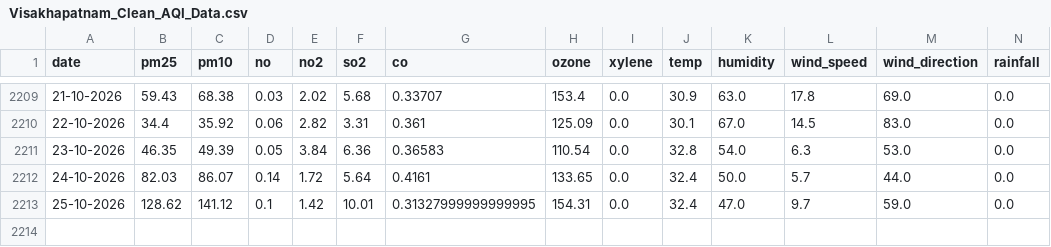
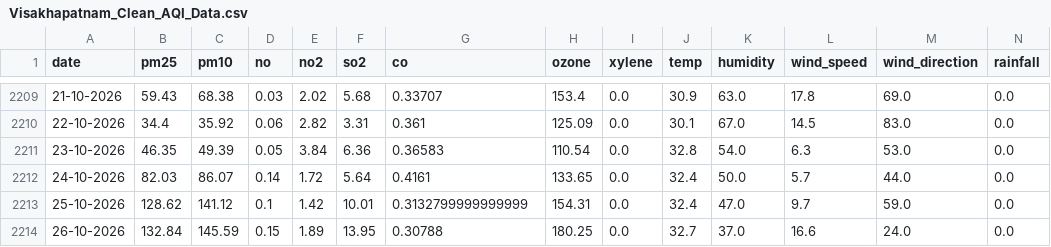
Before and after one commit to hari-ulabala30/visakhapatnam-aqi-prediction, a CSV file: Visakhapatnam_Clean_AQI_Data.csv, drawn as a sheet; only a part is shown, gaps mark what is left out; rows hold the shown columns only; the diff names each change by its address in the sheet, - before the commit and + after, or states it on an @@ line.

```diff
--- a/Visakhapatnam_Clean_AQI_Data.csv
+++ b/Visakhapatnam_Clean_AQI_Data.csv
-G2213 (co): 0.31327999999999995
+G2213 (co): 0.3132799999999999
+row 2214: 26-10-2026 | 132.84 | 145.59 | 0.15 | 1.89 | 13.95 | 0.30788 | 180.25 | 0.0 | 32.7 | 37.0 | 16.6 | 24.0 | 0.0
```
Also changed, not shown: today_aqi.csv, 1 other file.
